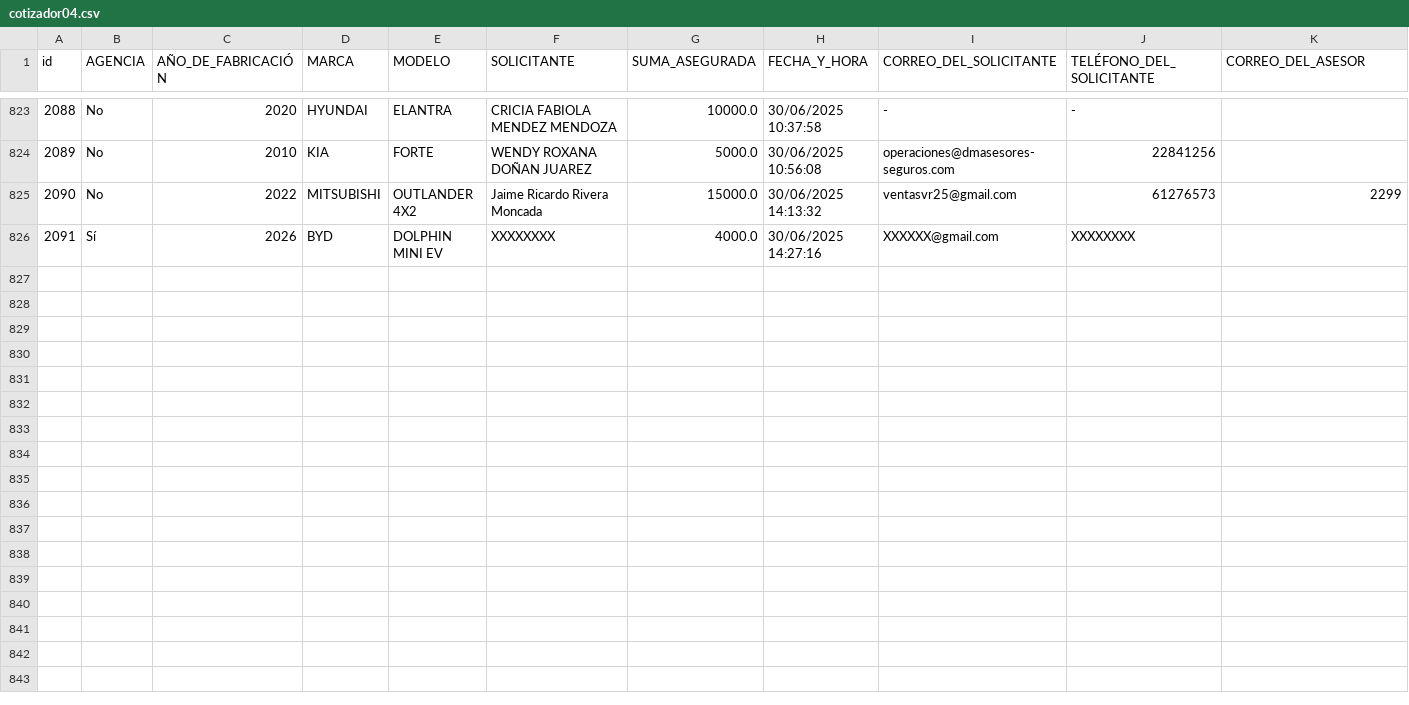
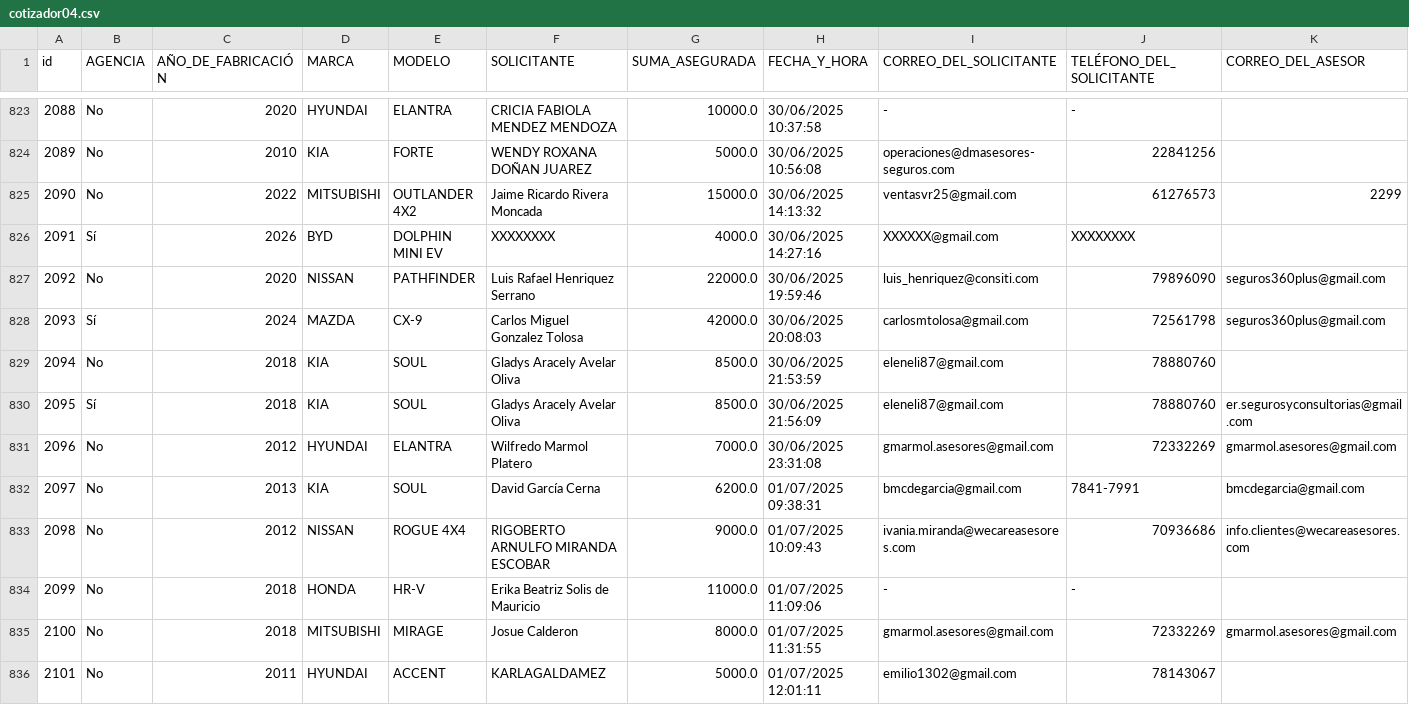
Before and after one commit to ricardoactuario/Estad-sticas, a CSV file: cotizador04.csv, drawn as a sheet; only a part is shown, gaps mark what is left out; rows hold the shown columns only; the diff names each change by its address in the sheet, - before the commit and + after, or states it on an @@ line.

Commit message:
Actualizar cotizador04.csv automáticamente

```diff
--- a/cotizador04.csv
+++ b/cotizador04.csv
+row 827: 2092 | No | 2020 | NISSAN | PATHFINDER | Luis Rafael Henriquez Serrano | 22000.0 | 30/06/2025 19:59:46 | luis_henriquez@consiti.com | 79896090 | seguros360plus@gmail.com
+row 828: 2093 | Sí | 2024 | MAZDA | CX-9 | Carlos Miguel Gonzalez Tolosa | 42000.0 | 30/06/2025 20:08:03 | carlosmtolosa@gmail.com | 72561798 | seguros360plus@gmail.com
+row 829: 2094 | No | 2018 | KIA | SOUL | Gladys Aracely Avelar Oliva | 8500.0 | 30/06/2025 21:53:59 | eleneli87@gmail.com | 78880760
+row 830: 2095 | Sí | 2018 | KIA | SOUL | Gladys Aracely Avelar Oliva | 8500.0 | 30/06/2025 21:56:09 | eleneli87@gmail.com | 78880760 | er.segurosyconsultorias@gmail.com
+row 831: 2096 | No | 2012 | HYUNDAI | ELANTRA | Wilfredo Marmol Platero | 7000.0 | 30/06/2025 23:31:08 | gmarmol.asesores@gmail.com | 72332269 | gmarmol.asesores@gmail.com
+row 832: 2097 | No | 2013 | KIA | SOUL | David García Cerna | 6200.0 | 01/07/2025 09:38:31 | bmcdegarcia@gmail.com | 7841-7991 | bmcdegarcia@gmail.com
+row 833: 2098 | No | 2012 | NISSAN | ROGUE 4X4 | RIGOBERTO ARNULFO MIRANDA ESCOBAR | 9000.0 | 01/07/2025 10:09:43 | ivania.miranda@wecareasesores.com | 70936686 | info.clientes@wecareasesores.com
+row 834: 2099 | No | 2018 | HONDA | HR-V | Erika Beatriz Solis de Mauricio | 11000.0 | 01/07/2025 11:09:06 | - | -
+row 835: 2100 | No | 2018 | MITSUBISHI | MIRAGE | Josue Calderon | 8000.0 | 01/07/2025 11:31:55 | gmarmol.asesores@gmail.com | 72332269 | gmarmol.asesores@gmail.com
+row 836: 2101 | No | 2011 | HYUNDAI | ACCENT | KARLAGALDAMEZ | 5000.0 | 01/07/2025 12:01:11 | emilio1302@gmail.com | 78143067
```
